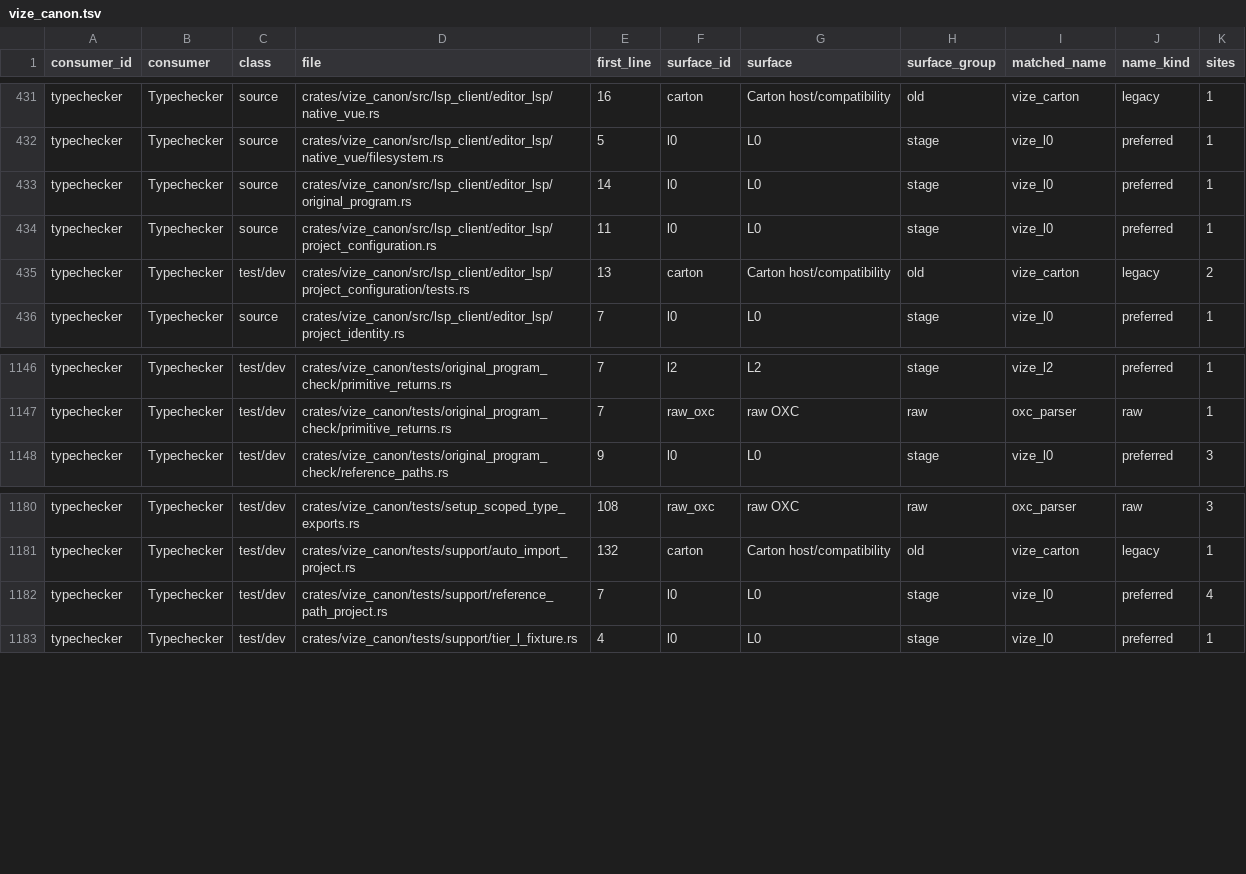
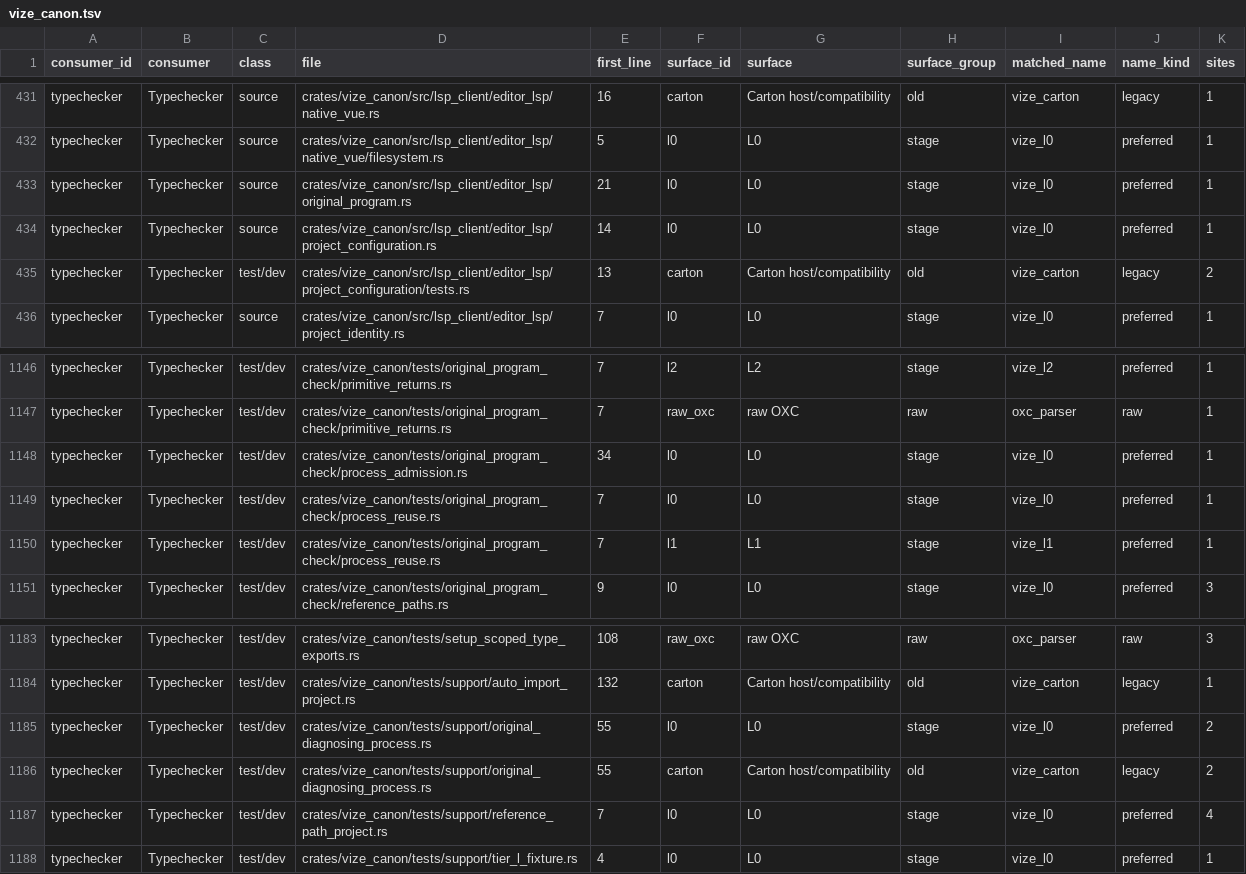
Before and after one commit to Hebilicious/vize, a TSV file: docs/davinci/plan/consumer-migration-surfaces/typechecker/vize_canon.tsv, drawn as a sheet; only a part is shown, gaps mark what is left out.

Commit message:
perf(canon): retain independent authored diagnosing sessions (#8210)
* perf(canon): retain independent authored diagnosing sessions

* test(canon): preserve refusal and qualify admitted process controls

* test(canon): qualify API identity with physical process custody

```diff
--- a/docs/davinci/plan/consumer-migration-surfaces/typechecker/vize_canon.tsv
+++ b/docs/davinci/plan/consumer-migration-surfaces/typechecker/vize_canon.tsv
@@ -432,4 +432,4 @@ typechecker	Typechecker	source	crates/vize_canon/src/lsp_client/editor_lsp/nativ
 typechecker	Typechecker	source	crates/vize_canon/src/lsp_client/editor_lsp/native_vue/filesystem.rs	5	l0	L0	stage	vize_l0	preferred	1
-typechecker	Typechecker	source	crates/vize_canon/src/lsp_client/editor_lsp/original_program.rs	14	l0	L0	stage	vize_l0	preferred	1
-typechecker	Typechecker	source	crates/vize_canon/src/lsp_client/editor_lsp/project_configuration.rs	11	l0	L0	stage	vize_l0	preferred	1
+typechecker	Typechecker	source	crates/vize_canon/src/lsp_client/editor_lsp/original_program.rs	21	l0	L0	stage	vize_l0	preferred	1
+typechecker	Typechecker	source	crates/vize_canon/src/lsp_client/editor_lsp/project_configuration.rs	14	l0	L0	stage	vize_l0	preferred	1
 typechecker	Typechecker	test/dev	crates/vize_canon/src/lsp_client/editor_lsp/project_configuration/tests.rs	13	carton	Carton host/compatibility	old	vize_carton	legacy	2
@@ -1147,2 +1147,5 @@ typechecker	Typechecker	test/dev	crates/vize_canon/tests/original_program_check/
 typechecker	Typechecker	test/dev	crates/vize_canon/tests/original_program_check/primitive_returns.rs	7	raw_oxc	raw OXC	raw	oxc_parser	raw	1
+typechecker	Typechecker	test/dev	crates/vize_canon/tests/original_program_check/process_admission.rs	34	l0	L0	stage	vize_l0	preferred	1
+typechecker	Typechecker	test/dev	crates/vize_canon/tests/original_program_check/process_reuse.rs	7	l0	L0	stage	vize_l0	preferred	1
+typechecker	Typechecker	test/dev	crates/vize_canon/tests/original_program_check/process_reuse.rs	7	l1	L1	stage	vize_l1	preferred	1
 typechecker	Typechecker	test/dev	crates/vize_canon/tests/original_program_check/reference_paths.rs	9	l0	L0	stage	vize_l0	preferred	3
@@ -1181,2 +1184,4 @@ typechecker	Typechecker	test/dev	crates/vize_canon/tests/setup_scoped_type_expor
 typechecker	Typechecker	test/dev	crates/vize_canon/tests/support/auto_import_project.rs	132	carton	Carton host/compatibility	old	vize_carton	legacy	1
+typechecker	Typechecker	test/dev	crates/vize_canon/tests/support/original_diagnosing_process.rs	55	l0	L0	stage	vize_l0	preferred	2
+typechecker	Typechecker	test/dev	crates/vize_canon/tests/support/original_diagnosing_process.rs	55	carton	Carton host/compatibility	old	vize_carton	legacy	2
 typechecker	Typechecker	test/dev	crates/vize_canon/tests/support/reference_path_project.rs	7	l0	L0	stage	vize_l0	preferred	4
```
Also changed, not shown: 21 other files.
